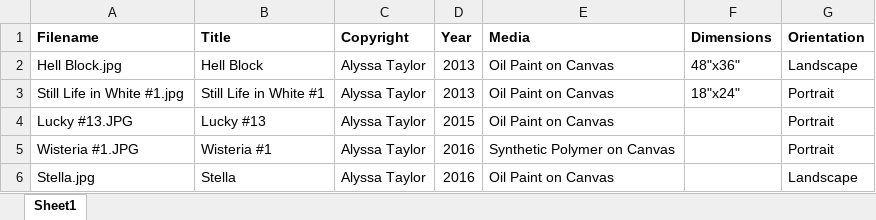
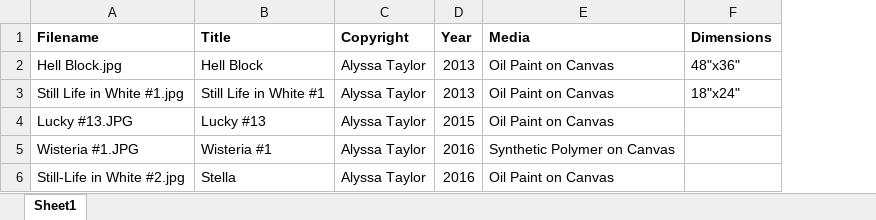
Before and after one commit to LincolnColeHoward/Alyssa-Nicol-Taylor, an Excel workbook: data/images.xlsx, sheet Sheet1, drawn as a sheet; values as stored, in another font and other column widths than the file's, no borders; the diff names each change by its address in the sheet, - before the commit and + after, or states it on an @@ line.

```diff
--- a/data/images.xlsx (sheet Sheet1)
+++ b/data/images.xlsx (sheet Sheet1)
-column G (Orientation), rows 2-6: Landscape | Portrait | Portrait | Portrait | Landscape
-A6 (Filename): Stella.jpg
+A6 (Filename): Still-Life in White #2.jpg
```
Also changed, not shown: 6 other files.
